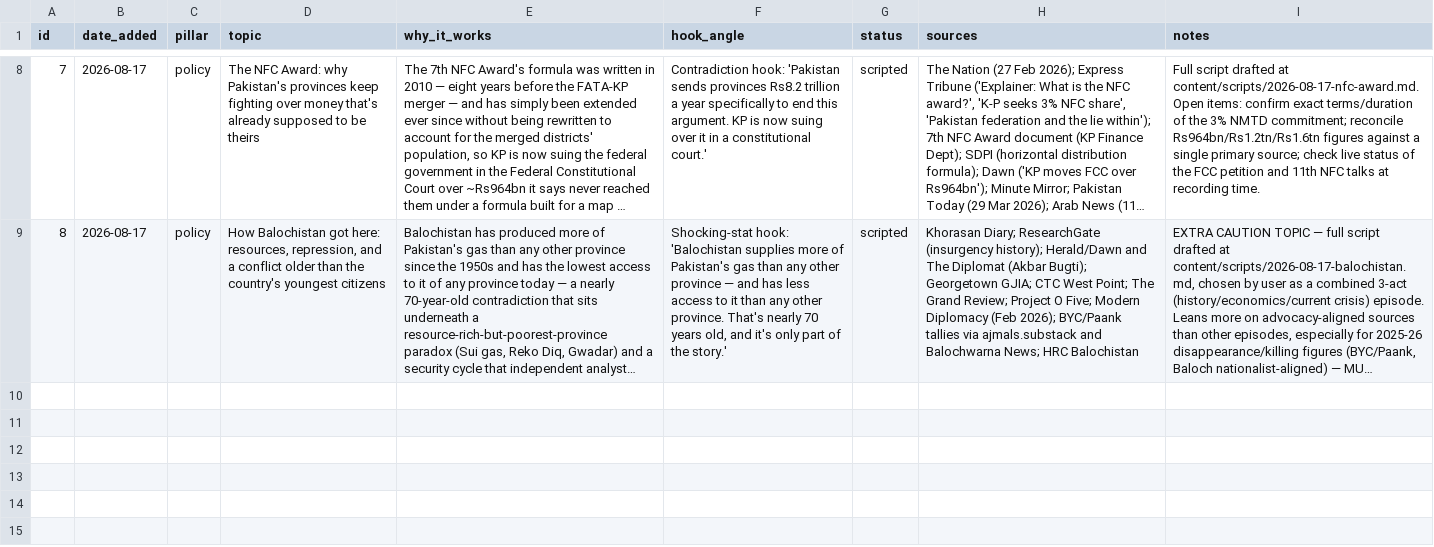
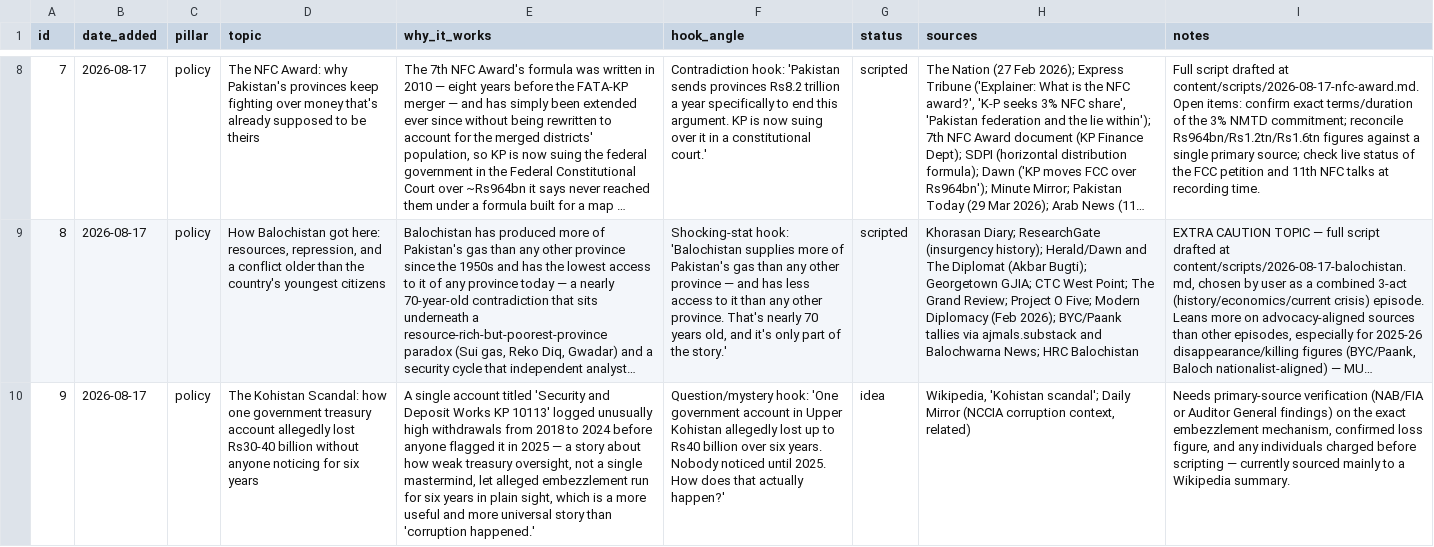
Before and after one commit to ramchand100/Decode-Pakistan-, a CSV file: content/topics.csv, drawn as a sheet; only a part is shown, gaps mark what is left out; long unchanged cells end in …; the diff covers the shown part only; the diff names each change by its address in the sheet, - before the commit and + after, or states it on an @@ line.

```diff
--- a/content/topics.csv
+++ b/content/topics.csv
+row 10: 9 | 2026-08-17 | policy | The Kohistan Scandal: how one government treasury account allegedly lost Rs30-40 billion without anyone noticing for six years | A single account titled 'Security and Deposit Works KP 10113' logged unusually high withdrawals from 2018 to 2024 before anyone flagged it in 2025 — a story about how weak treasury oversight, not a single mastermind, let alleged embezzlement run for six years in plain sight, which is a more useful and more universal story than 'corruption happened.' | Question/mystery hook: 'One government account in Upper Kohistan allegedly lost up to Rs40 billion over six years. Nobody noticed until 2025. How does that actually happen?' | idea | Wikipedia, 'Kohistan scandal'; Daily Mirror (NCCIA corruption context, related) | Needs primary-source verification (NAB/FIA or Auditor General findings) on the exact embezzlement mechanism, confirmed loss figure, and any individuals charged before scripting — currently sourced mainly to a Wikipedia summary.
```
Also changed, not shown: 1 added row elsewhere in this file.
